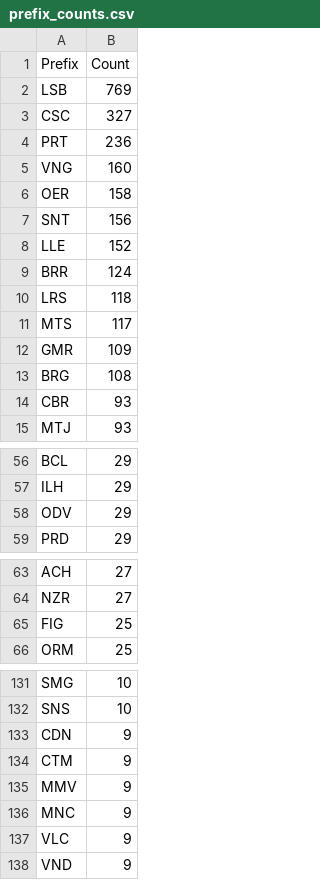
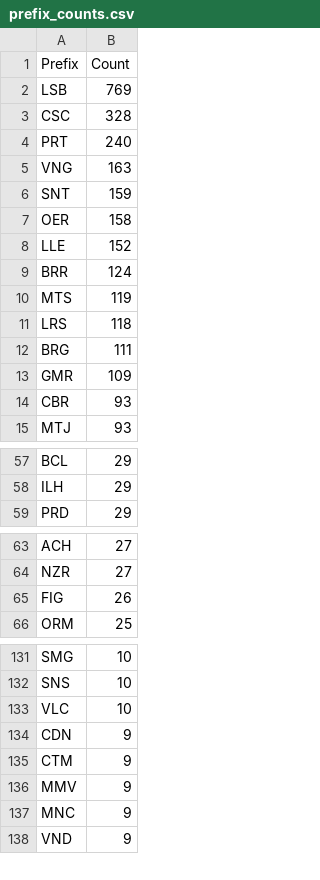
Before and after one commit to avataranedotas/get_NAP_mobie, a CSV file: prefix_counts.csv, drawn as a sheet; only a part is shown, gaps mark what is left out; the diff covers the shown part only.

```diff
--- a/prefix_counts.csv
+++ b/prefix_counts.csv
@@ -2,13 +2,13 @@ Prefix;Count
 LSB;769
-CSC;327
-PRT;236
-VNG;160
+CSC;328
+PRT;240
+VNG;163
+SNT;159
 OER;158
-SNT;156
 LLE;152
 BRR;124
+MTS;119
 LRS;118
-MTS;117
+BRG;111
 GMR;109
-BRG;108
 CBR;93
@@ -57,3 +58,2 @@ BCL;29
 ILH;29
-ODV;29
 PRD;29
@@ -64,3 +64,3 @@ ACH;27
 NZR;27
-FIG;25
+FIG;26
 ORM;25
@@ -132,2 +132,3 @@ SMG;10
 SNS;10
+VLC;10
 CDN;9
@@ -136,3 +137,2 @@ MMV;9
 MNC;9
-VLC;9
 VND;9
```
Also changed, not shown: 4 added rows, 3 removed rows and 1 edited cell elsewhere in this file, opc_counts.csv, opc_counts.tsv, 10 other files.
